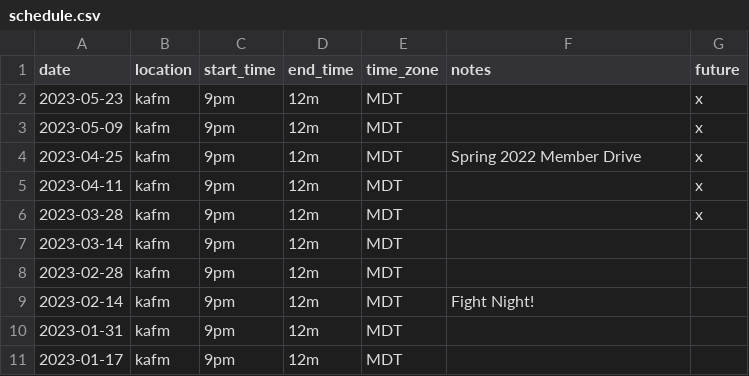
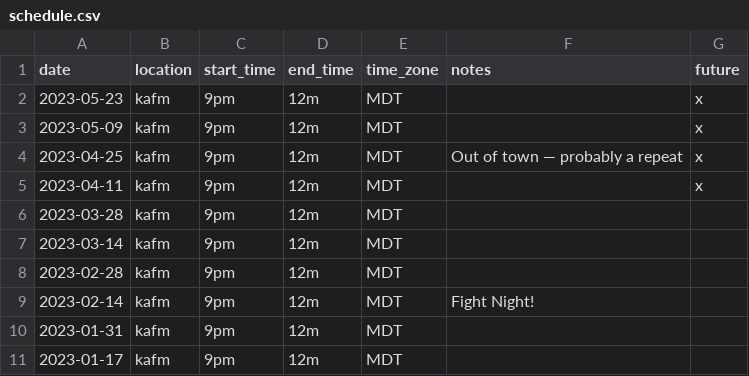
Before and after one commit to ubikorp/lacking.org, a CSV file: _data/schedule.csv, drawn as a sheet; only a part is shown.

```diff
--- a/_data/schedule.csv
+++ b/_data/schedule.csv
@@ -3,5 +3,5 @@ date,location,start_time,end_time,time_zone,notes,future
 2023-05-09,kafm,9pm,12m,MDT,,x
-2023-04-25,kafm,9pm,12m,MDT,Spring 2022 Member Drive,x
+2023-04-25,kafm,9pm,12m,MDT,Out of town — probably a repeat,x
 2023-04-11,kafm,9pm,12m,MDT,,x
-2023-03-28,kafm,9pm,12m,MDT,,x
+2023-03-28,kafm,9pm,12m,MDT,,
 2023-03-14,kafm,9pm,12m,MDT,,
```
Also changed, not shown: _data/new_playlist.csv, 3 other files.
